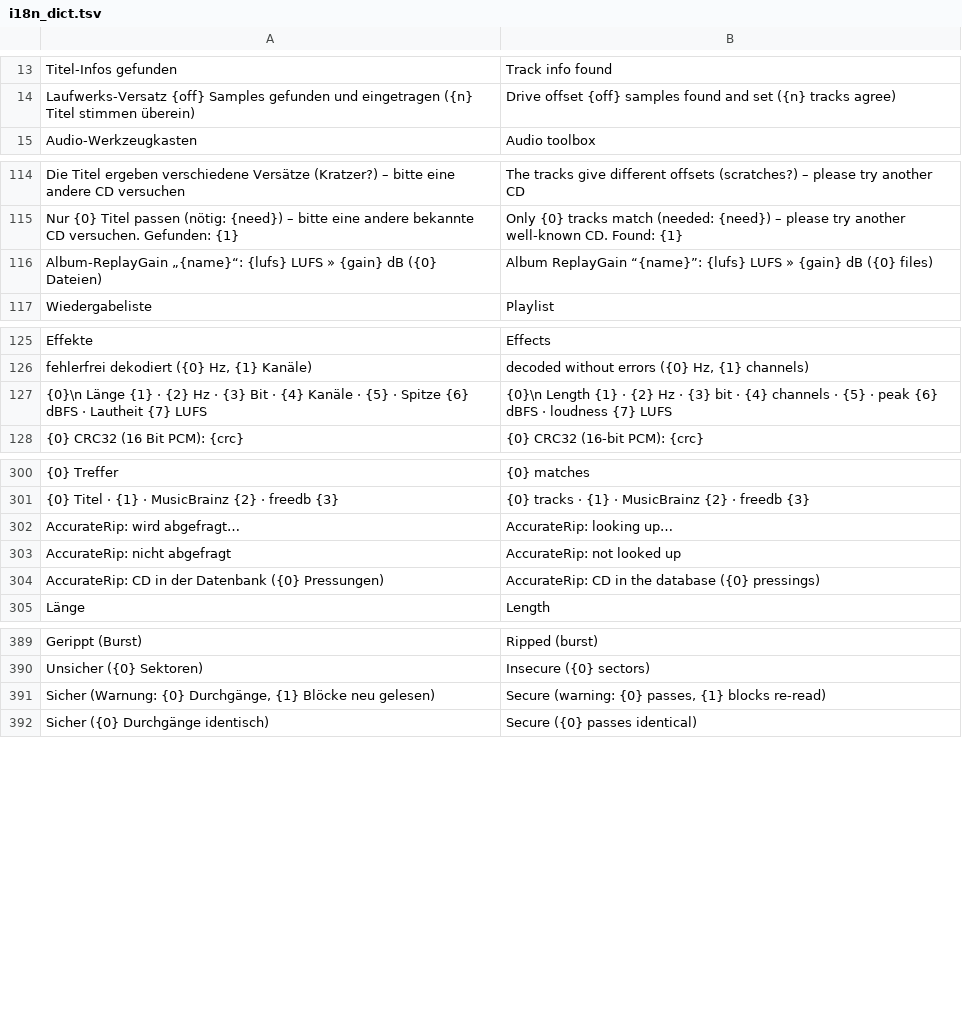
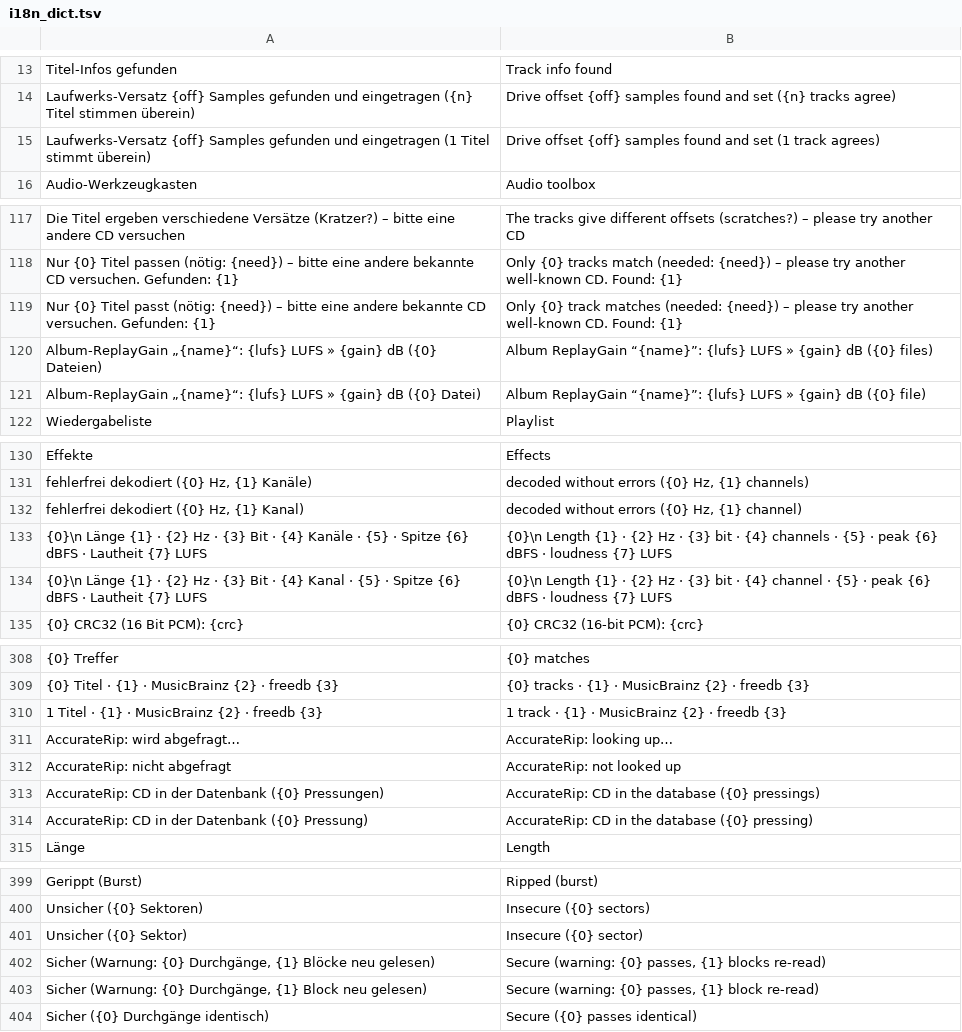
Before and after one commit to Psychotoxical/PsyAudio, a TSV file: tools/i18n_dict.tsv, drawn as a sheet; only a part is shown, gaps mark what is left out; the diff covers the shown part only; the diff names each change by its address in the sheet, - before the commit and + after, or states it on an @@ line.

Commit message:
Use the singular for counts of one and fix the batch name clash hint
Every count text now has its own form for exactly one, in German and
English ("1 file found", "Insecure (1 sector)", "Rip 1 track"). Where
the German noun has one form for both, the singular text spells out
the 1 so English gets its own entry. A test in the core and one in the
frontend check that every such pair has a distinct English singular.

A name clash in a batch or a path-keeping run no longer points to the
name chips, which play no part there; it says the source holds the
name twice with another extension.

```diff
--- a/tools/i18n_dict.tsv
+++ b/tools/i18n_dict.tsv
+row 15: Laufwerks-Versatz {off} Samples gefunden und eingetragen (1 Titel stimmt überein) | Drive offset {off} samples found and set (1 track agrees)
+row 119: Nur {0} Titel passt (nötig: {need}) – bitte eine andere bekannte CD versuchen. Gefunden: {1} | Only {0} track matches (needed: {need}) – please try another well-known CD. Found: {1}
+row 121: Album-ReplayGain „{name}“: {lufs} LUFS » {gain} dB ({0} Datei) | Album ReplayGain “{name}”: {lufs} LUFS » {gain} dB ({0} file)
+row 132: fehlerfrei dekodiert ({0} Hz, {1} Kanal) | decoded without errors ({0} Hz, {1} channel)
+row 134: {0}\n Länge {1} · {2} Hz · {3} Bit · {4} Kanal · {5} · Spitze {6} dBFS · Lautheit {7} LUFS | {0}\n Length {1} · {2} Hz · {3} bit · {4} channel · {5} · peak {6} dBFS · loudness {7} LUFS
+row 310: 1 Titel · {1} · MusicBrainz {2} · freedb {3} | 1 track · {1} · MusicBrainz {2} · freedb {3}
+row 314: AccurateRip: CD in der Datenbank ({0} Pressung) | AccurateRip: CD in the database ({0} pressing)
+row 401: Unsicher ({0} Sektor) | Insecure ({0} sector)
+row 403: Sicher (Warnung: {0} Durchgänge, {1} Block neu gelesen) | Secure (warning: {0} passes, {1} block re-read)
```
Also changed, not shown: 11 added rows elsewhere in this file, 21 other files.
